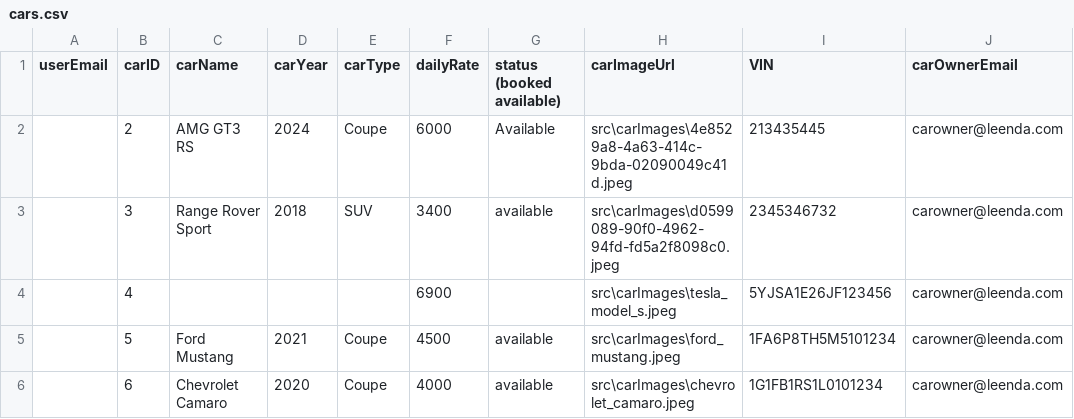
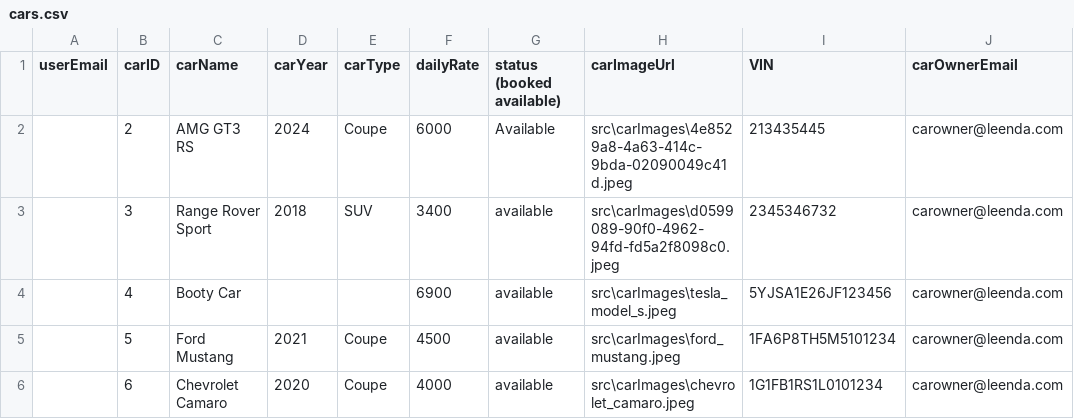
Before and after one commit to adolfzcoder/leenda, a CSV file: src/storage/cars.csv, drawn as a sheet.

Commit message:
more validation stuff, user has to have at least two fields filled and if a field is empty values of the relating field will remain the same.

```diff
--- a/src/storage/cars.csv
+++ b/src/storage/cars.csv
@@ -3,3 +3,3 @@ userEmail,carID,carName,carYear,carType,dailyRate,status (booked available),carI
 ,3,Range Rover Sport,2018,SUV,3400,available,src\carImages\d0599089-90f0-4962-94fd-fd5a2f8098c0.jpeg,2345346732,carowner@leenda.com
-,4,,,,6900,,src\carImages\tesla_model_s.jpeg,5YJSA1E26JF123456,carowner@leenda.com
+,4,Booty Car,,,6900,available,src\carImages\tesla_model_s.jpeg,5YJSA1E26JF123456,carowner@leenda.com
 ,5,Ford Mustang,2021,Coupe,4500,available,src\carImages\ford_mustang.jpeg,1FA6P8TH5M5101234,carowner@leenda.com
```
Also changed, not shown: 1 other file.
